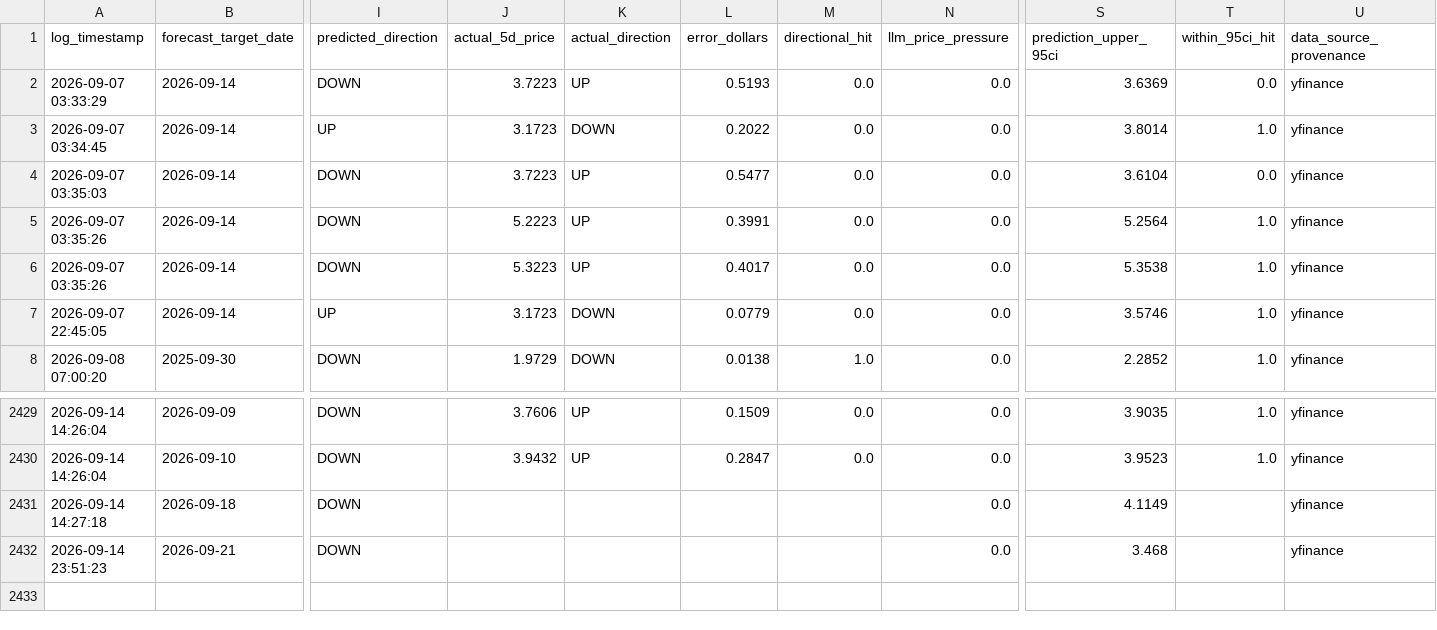
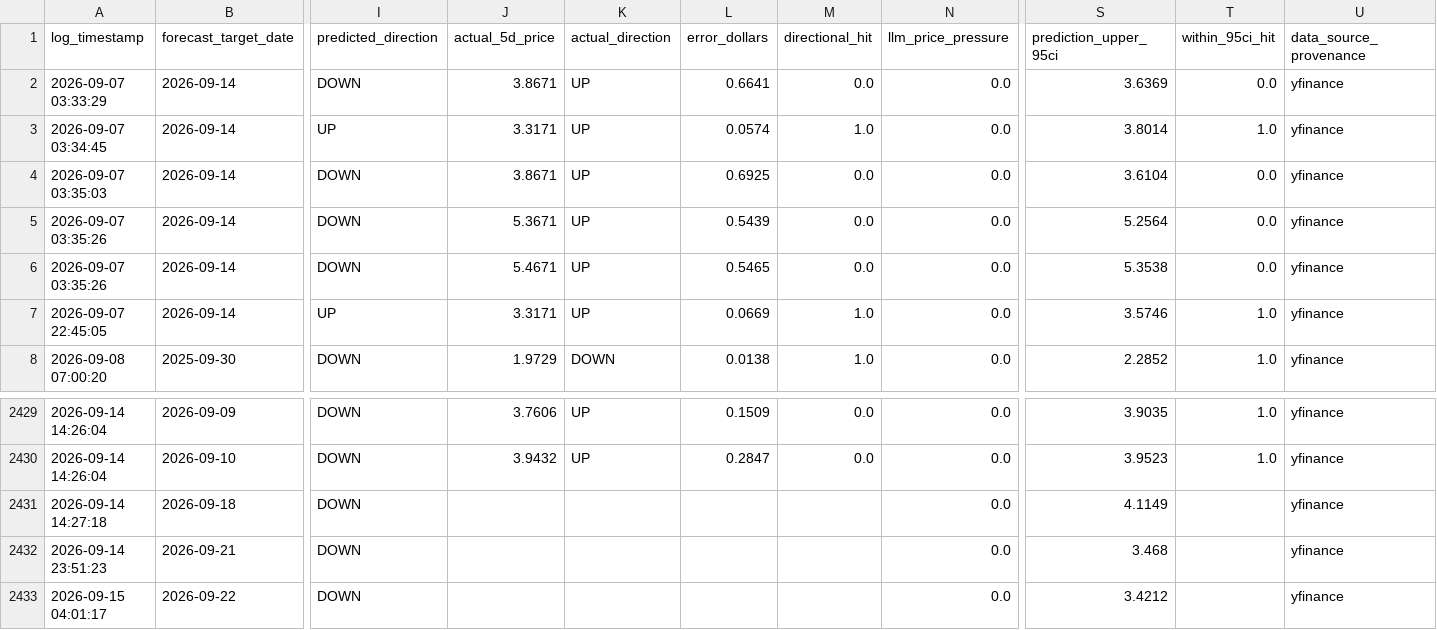
Before and after one commit to KoshiirRa/midgley, a CSV file: data/prediction_history.csv, drawn as a sheet; only a part is shown, gaps mark what is left out; rows hold the shown columns only; the diff names each change by its address in the sheet, - before the commit and + after, or states it on an @@ line.

```diff
--- a/data/prediction_history.csv
+++ b/data/prediction_history.csv
-J2 (actual_5d_price): 3.7223
+J2 (actual_5d_price): 3.8671
-L2 (error_dollars): 0.5193
+L2 (error_dollars): 0.6641
-J3 (actual_5d_price): 3.1723
+J3 (actual_5d_price): 3.3171
-K3 (actual_direction): DOWN
+K3 (actual_direction): UP
-L3 (error_dollars): 0.2022
+L3 (error_dollars): 0.0574
-M3 (directional_hit): 0.0
+M3 (directional_hit): 1.0
-J4 (actual_5d_price): 3.7223
+J4 (actual_5d_price): 3.8671
-L4 (error_dollars): 0.5477
+L4 (error_dollars): 0.6925
-J5 (actual_5d_price): 5.2223
+J5 (actual_5d_price): 5.3671
-L5 (error_dollars): 0.3991
+L5 (error_dollars): 0.5439
-T5:T6 (within_95ci_hit): 1.0
+T5:T6 (within_95ci_hit): 0.0
-J6 (actual_5d_price): 5.3223
+J6 (actual_5d_price): 5.4671
-L6 (error_dollars): 0.4017
+L6 (error_dollars): 0.5465
-J7 (actual_5d_price): 3.1723
+J7 (actual_5d_price): 3.3171
-K7 (actual_direction): DOWN
+K7 (actual_direction): UP
-L7 (error_dollars): 0.0779
+L7 (error_dollars): 0.0669
-M7 (directional_hit): 0.0
+M7 (directional_hit): 1.0
+row 2433: 2026-09-15 04:01:17 | 2026-09-22 | DOWN |  |  |  |  | 0.0 | 3.4212 |  | yfinance
```
Also changed, not shown: 44 other files.
